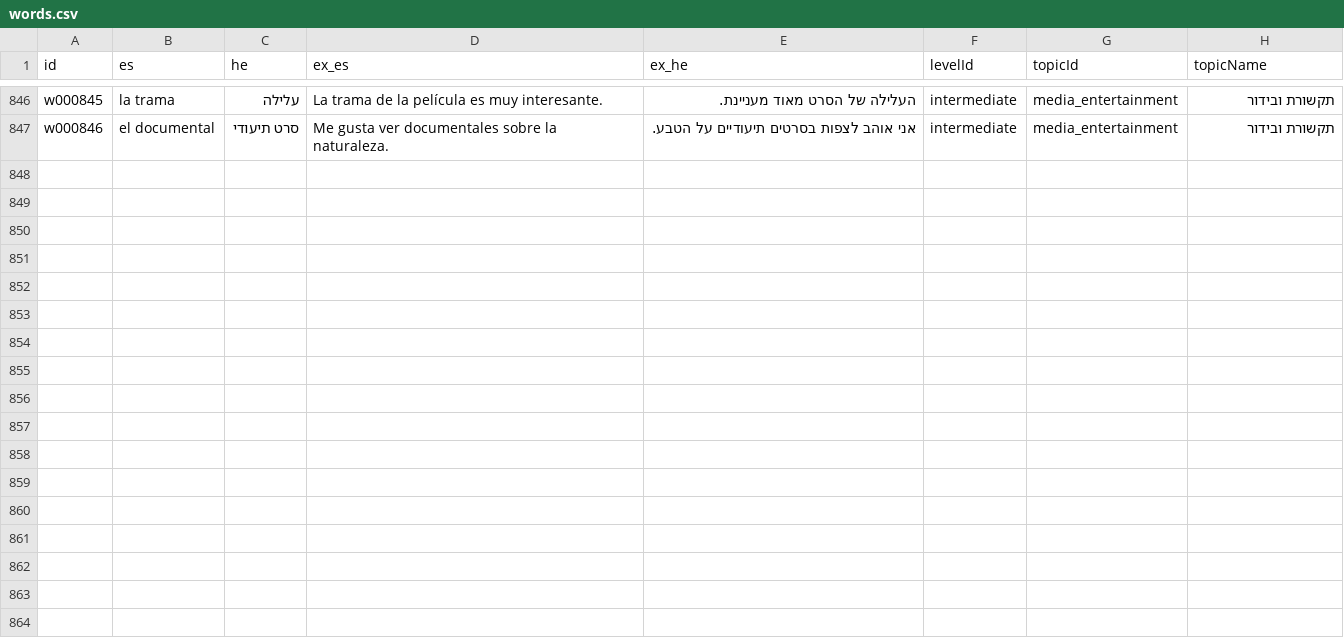
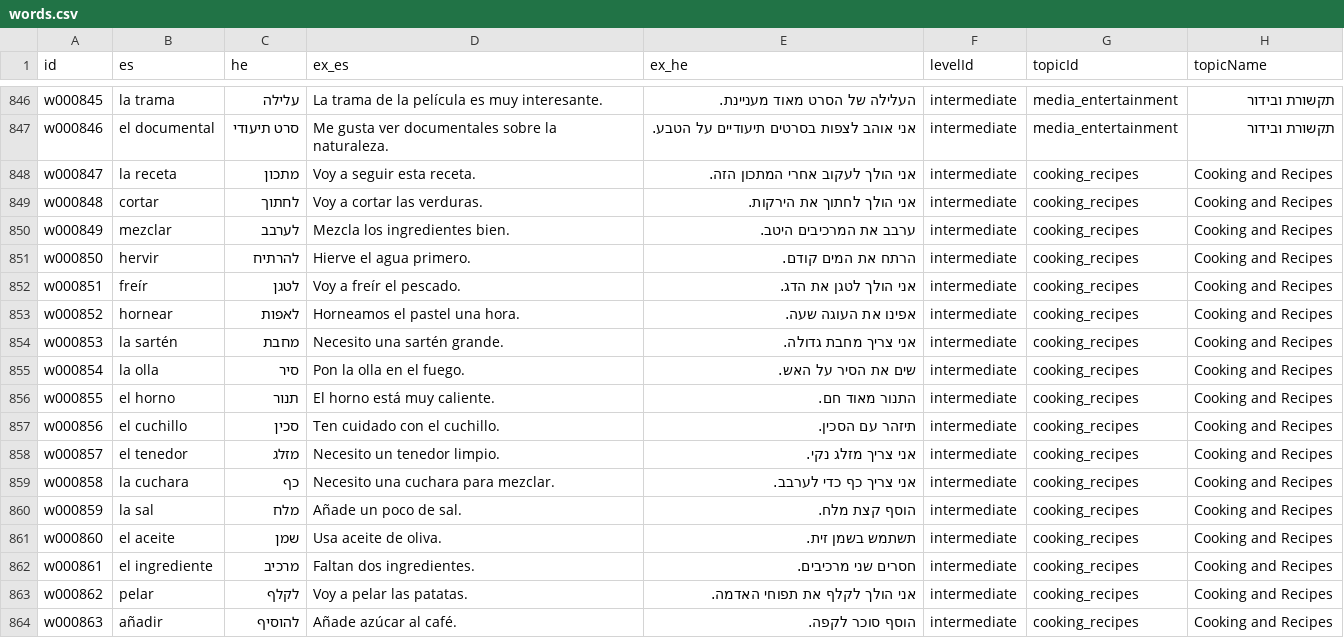
Before and after one commit to kavibz26/zarfati-app, a CSV file: data/source/words.csv, drawn as a sheet; only a part is shown, gaps mark what is left out; the diff names each change by its address in the sheet, - before the commit and + after, or states it on an @@ line.

Commit message:
Add cooking and recipes vocabulary

```diff
--- a/data/source/words.csv
+++ b/data/source/words.csv
+row 848: w000847 | la receta | מתכון | Voy a seguir esta receta. | אני הולך לעקוב אחרי המתכון הזה. | intermediate | cooking_recipes | Cooking and Recipes
+row 849: w000848 | cortar | לחתוך | Voy a cortar las verduras. | אני הולך לחתוך את הירקות. | intermediate | cooking_recipes | Cooking and Recipes
+row 850: w000849 | mezclar | לערבב | Mezcla los ingredientes bien. | ערבב את המרכיבים היטב. | intermediate | cooking_recipes | Cooking and Recipes
+row 851: w000850 | hervir | להרתיח | Hierve el agua primero. | הרתח את המים קודם. | intermediate | cooking_recipes | Cooking and Recipes
+row 852: w000851 | freír | לטגן | Voy a freír el pescado. | אני הולך לטגן את הדג. | intermediate | cooking_recipes | Cooking and Recipes
+row 853: w000852 | hornear | לאפות | Horneamos el pastel una hora. | אפינו את העוגה שעה. | intermediate | cooking_recipes | Cooking and Recipes
+row 854: w000853 | la sartén | מחבת | Necesito una sartén grande. | אני צריך מחבת גדולה. | intermediate | cooking_recipes | Cooking and Recipes
+row 855: w000854 | la olla | סיר | Pon la olla en el fuego. | שים את הסיר על האש. | intermediate | cooking_recipes | Cooking and Recipes
+row 856: w000855 | el horno | תנור | El horno está muy caliente. | התנור מאוד חם. | intermediate | cooking_recipes | Cooking and Recipes
+row 857: w000856 | el cuchillo | סכין | Ten cuidado con el cuchillo. | תיזהר עם הסכין. | intermediate | cooking_recipes | Cooking and Recipes
+row 858: w000857 | el tenedor | מזלג | Necesito un tenedor limpio. | אני צריך מזלג נקי. | intermediate | cooking_recipes | Cooking and Recipes
+row 859: w000858 | la cuchara | כף | Necesito una cuchara para mezclar. | אני צריך כף כדי לערבב. | intermediate | cooking_recipes | Cooking and Recipes
+row 860: w000859 | la sal | מלח | Añade un poco de sal. | הוסף קצת מלח. | intermediate | cooking_recipes | Cooking and Recipes
+row 861: w000860 | el aceite | שמן | Usa aceite de oliva. | תשתמש בשמן זית. | intermediate | cooking_recipes | Cooking and Recipes
+row 862: w000861 | el ingrediente | מרכיב | Faltan dos ingredientes. | חסרים שני מרכיבים. | intermediate | cooking_recipes | Cooking and Recipes
+row 863: w000862 | pelar | לקלף | Voy a pelar las patatas. | אני הולך לקלף את תפוחי האדמה. | intermediate | cooking_recipes | Cooking and Recipes
+row 864: w000863 | añadir | להוסיף | Añade azúcar al café. | הוסף סוכר לקפה. | intermediate | cooking_recipes | Cooking and Recipes
```
Also changed, not shown: data/source/sentences.csv, 4 other files.
